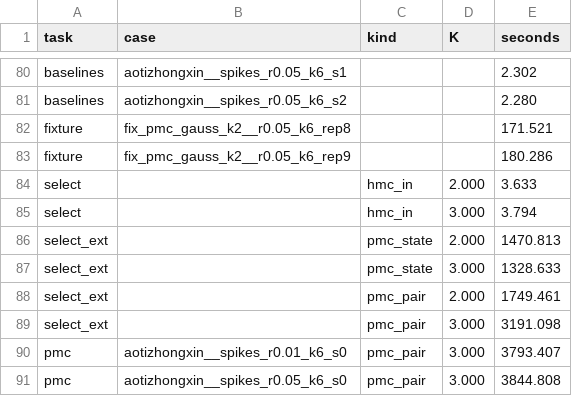
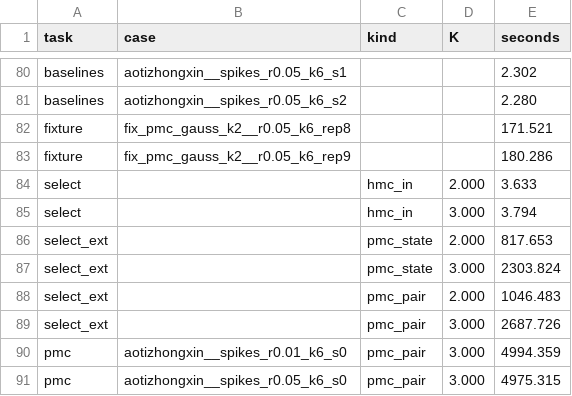
Before and after one commit to SDerrode/awesomePMC, a CSV file: report/forecasting/results/tasks.csv, drawn as a sheet; only a part is shown, gaps mark what is left out.

```diff
--- a/report/forecasting/results/tasks.csv
+++ b/report/forecasting/results/tasks.csv
@@ -85,7 +85,7 @@ select,,hmc_in,2.000,3.633
 select,,hmc_in,3.000,3.794
-select_ext,,pmc_state,2.000,1470.813
-select_ext,,pmc_state,3.000,1328.633
-select_ext,,pmc_pair,2.000,1749.461
-select_ext,,pmc_pair,3.000,3191.098
-pmc,aotizhongxin__spikes_r0.01_k6_s0,pmc_pair,3.000,3793.407
-pmc,aotizhongxin__spikes_r0.05_k6_s0,pmc_pair,3.000,3844.808
+select_ext,,pmc_state,2.000,817.653
+select_ext,,pmc_state,3.000,2303.824
+select_ext,,pmc_pair,2.000,1046.483
+select_ext,,pmc_pair,3.000,2687.726
+pmc,aotizhongxin__spikes_r0.01_k6_s0,pmc_pair,3.000,4994.359
+pmc,aotizhongxin__spikes_r0.05_k6_s0,pmc_pair,3.000,4975.315
```
Also changed, not shown: report/forecasting/results/fits.csv, report/forecasting/results/mote20_select.csv, 9 other files.
